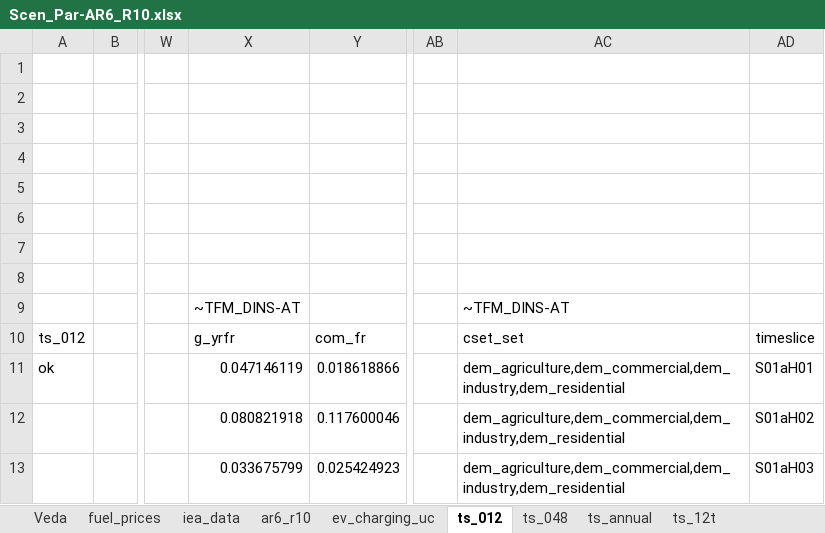
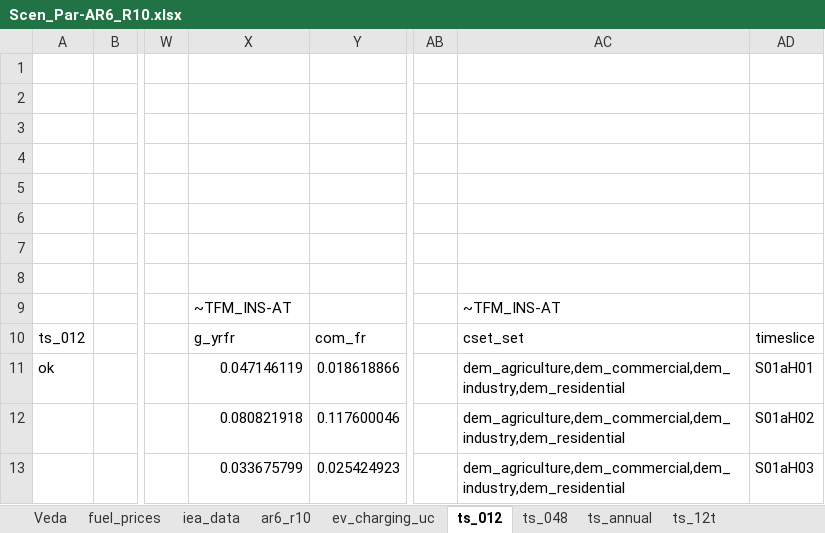
Before and after one commit to akanudia/VerveStacks_NZL_EECA, an Excel workbook: SuppXLS/Scen_Par-AR6_R10.xlsx, sheet ts_012, drawn as a sheet; only a part is shown, gaps mark what is left out; values as stored, in another font and other column widths than the file's, no borders; the diff names each change by its address in the sheet, - before the commit and + after, or states it on an @@ line.

Commit message:
Update Scen_Par-AR6_R10.xlsx

```diff
--- a/SuppXLS/Scen_Par-AR6_R10.xlsx (sheet ts_012)
+++ b/SuppXLS/Scen_Par-AR6_R10.xlsx (sheet ts_012)
-X9: ~TFM_DINS-AT
+X9: ~TFM_INS-AT
-AC9: ~TFM_DINS-AT
+AC9: ~TFM_INS-AT
```
